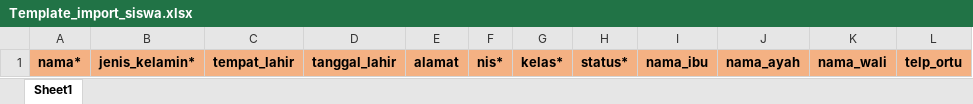
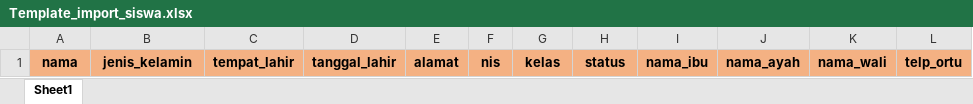
Before and after one commit to sinopaaalll/spps, an Excel workbook: public/template/Template_import_siswa.xlsx, sheet Sheet1, drawn as a sheet; values as stored, in another font and other column widths than the file's, no borders; the diff names each change by its address in the sheet, - before the commit and + after, or states it on an @@ line.

Commit message:
fix import siswa

```diff
--- a/public/template/Template_import_siswa.xlsx (sheet Sheet1)
+++ b/public/template/Template_import_siswa.xlsx (sheet Sheet1)
-A1: nama*
+A1: nama
-B1: jenis_kelamin*
+B1: jenis_kelamin
-F1: nis*
+F1: nis
-G1: kelas*
+G1: kelas
-H1: status*
+H1: status
```
Also changed, not shown: 2 other files.
